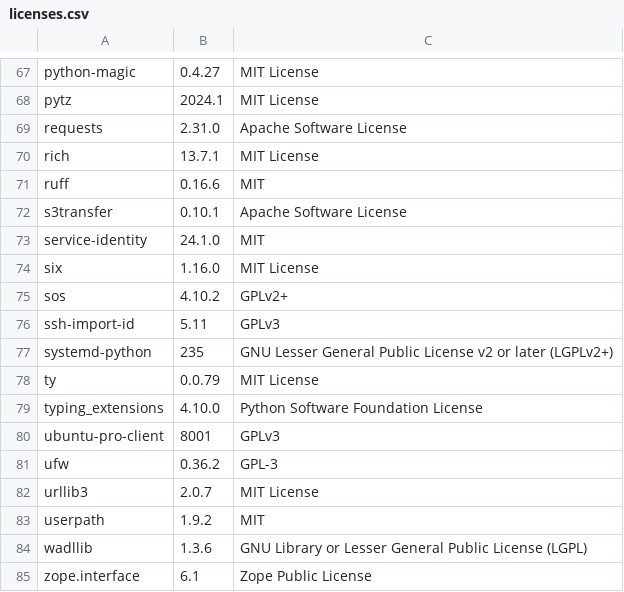
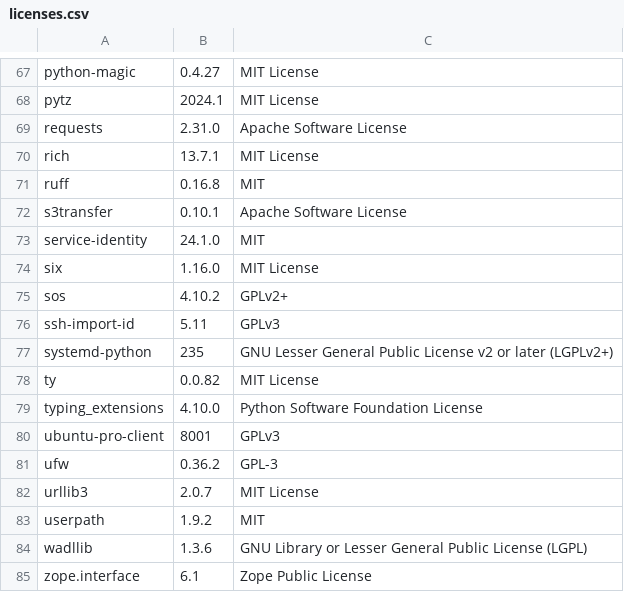
Before and after one commit to RokctAI/rCore, a CSV file: licenses.csv, drawn as a sheet; only a part is shown, gaps mark what is left out.

```diff
--- a/licenses.csv
+++ b/licenses.csv
@@ -70,3 +70,3 @@
 "rich","13.7.1","MIT License"
-"ruff","0.16.6","MIT"
+"ruff","0.16.8","MIT"
 "s3transfer","0.10.1","Apache Software License"
@@ -77,3 +77,3 @@
 "systemd-python","235","GNU Lesser General Public License v2 or later (LGPLv2+)"
-"ty","0.0.79","MIT License"
+"ty","0.0.82","MIT License"
 "typing_extensions","4.10.0","Python Software Foundation License"
```
